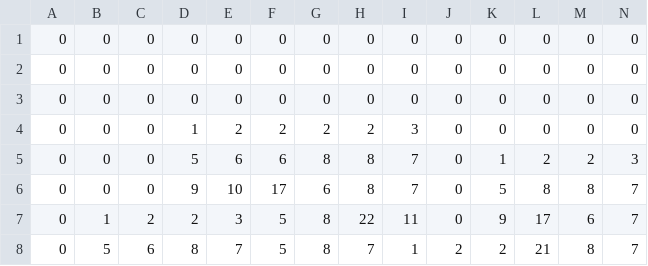
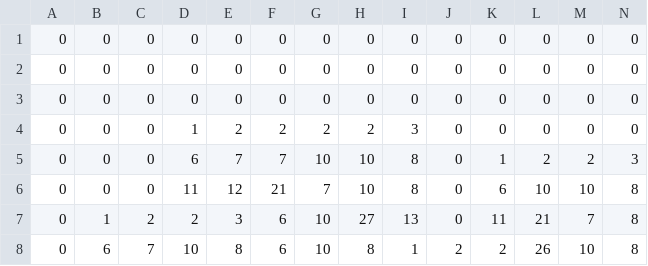
Before and after one commit to krockdur/Jams, a CSV file: GBJAM_13/map.csv (was GBJAM_13/map..csv), drawn as a sheet; only a part is shown; the diff covers the shown part only; the diff names each change by its address in the sheet, - before the commit and + after, or states it on an @@ line.

```diff
--- a/GBJAM_13/map..csv
+++ b/GBJAM_13/map.csv
-D5: 5
+D5: 6
-E5: 6
+E5: 7
-F5: 6
+F5: 7
-G5: 8
+G5: 10
-H5:H6: 8
+H5:H6: 10
-I5:I6: 7
+I5:I6: 8
-D6: 9
+D6: 11
-E6: 10
+E6: 12
-F6: 17
+F6: 21
-G6: 6
+G6: 7
-K6: 5
+K6: 6
-L6: 8
+L6: 10
-M6: 8
+M6: 10
-N6:N8: 7
+N6:N8: 8
-F7:F8: 5
+F7:F8: 6
-G7:G8: 8
+G7:G8: 10
-H7: 22
+H7: 27
-I7: 11
+I7: 13
-K7: 9
+K7: 11
-L7: 17
+L7: 21
-M7: 6
+M7: 7
-B8: 5
+B8: 6
-C8: 6
+C8: 7
-D8: 8
+D8: 10
-E8: 7
+E8: 8
-H8: 7
+H8: 8
-L8: 21
+L8: 26
-M8: 8
+M8: 10
```
Also changed, not shown: 103 edited cells elsewhere in this file, 13 other files.
